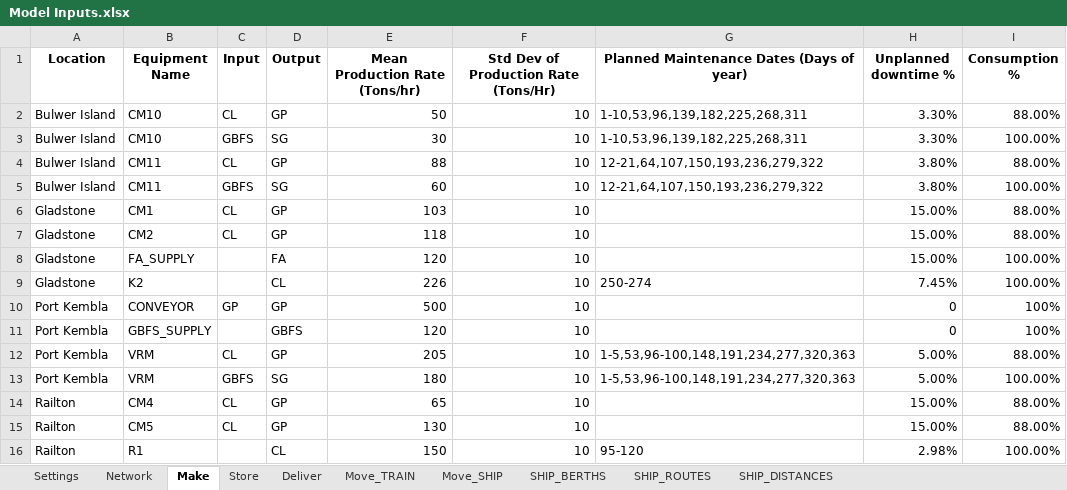
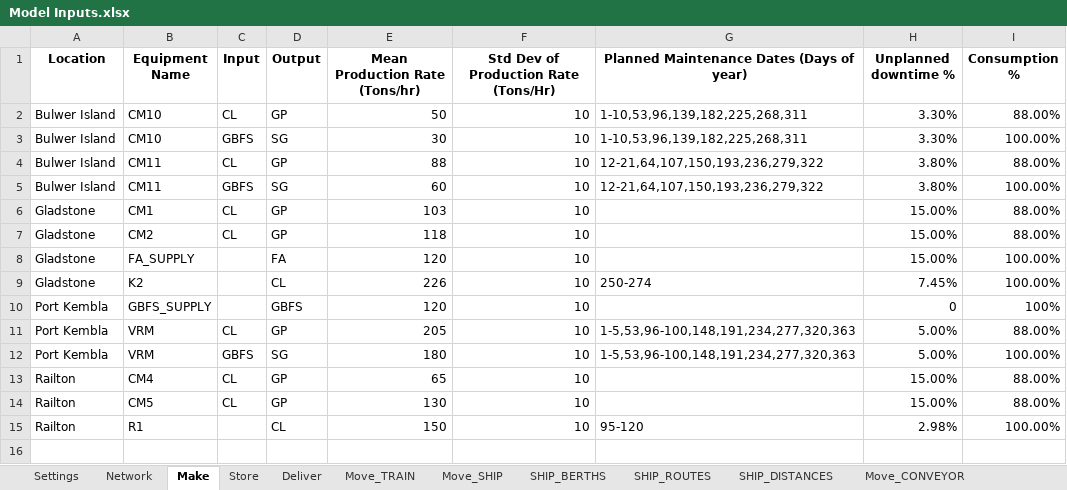
Before and after one commit to ZPrins/CA, an Excel workbook: Model Inputs.xlsx, sheet Make, drawn as a sheet; values as stored, in another font and other column widths than the file's, no borders; the diff names each change by its address in the sheet, - before the commit and + after, or states it on an @@ line.

```diff
--- a/Model Inputs.xlsx (sheet Make)
+++ b/Model Inputs.xlsx (sheet Make)
+sheet tab: Move_CONVEYOR
-row 10: Port Kembla | CONVEYOR | GP | GP | 500 | 10 |  | 0 | 100%
```
Also changed, not shown: sheet Network, sheet Settings, generated_model_inputs.xlsx, 16 other files.
